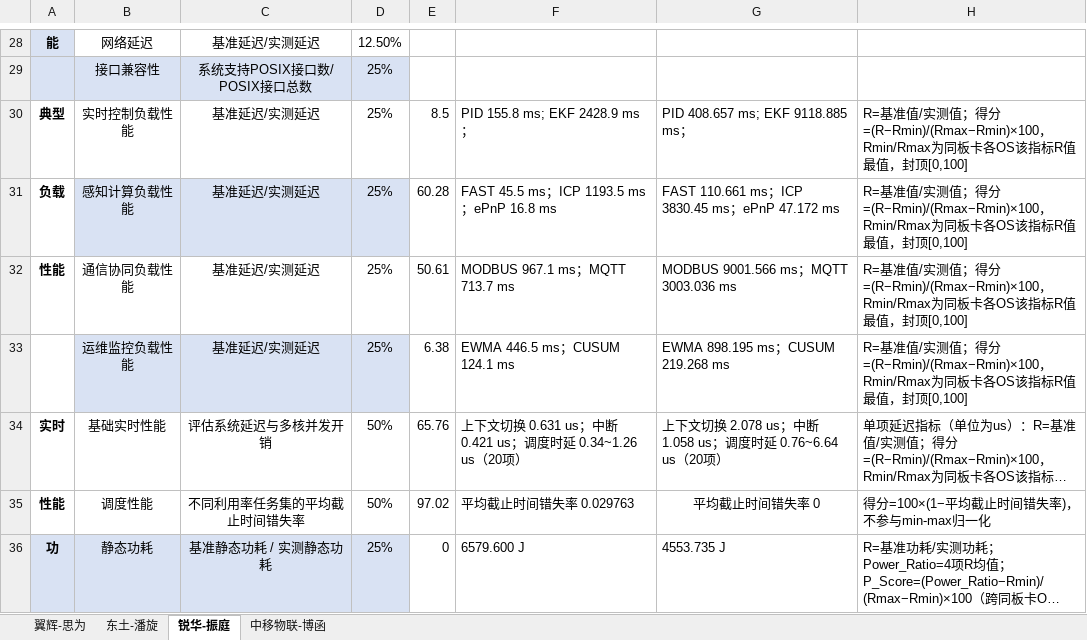
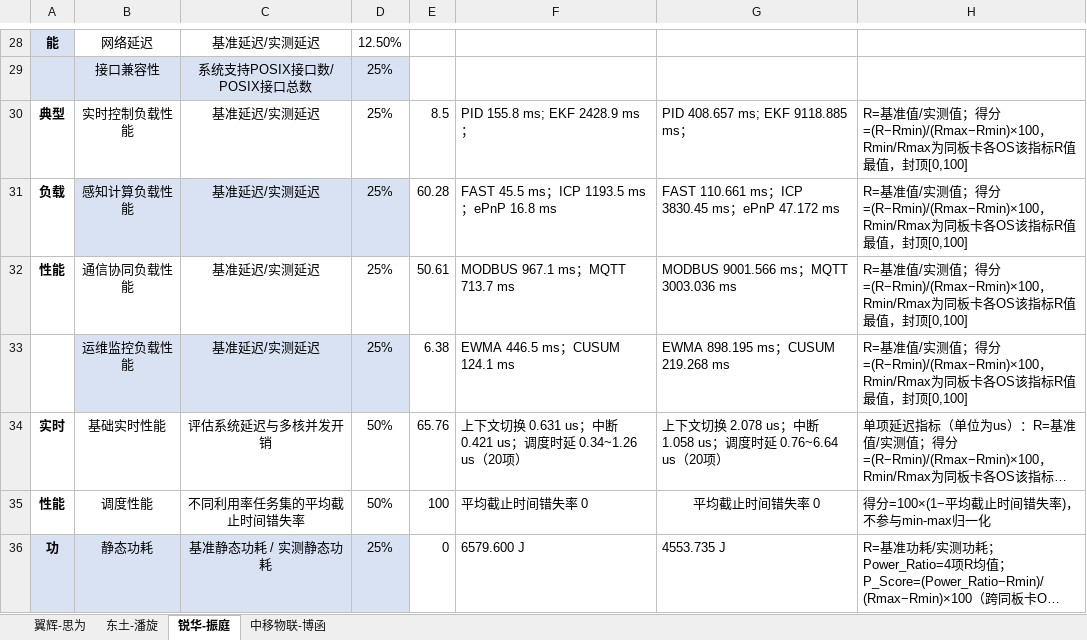
Before and after one commit to hztBUAA/RTOS-Bench, an Excel workbook: docs/examples/final/source/7load_raw.xlsx, sheet 锐华-振庭, drawn as a sheet; only a part is shown, gaps mark what is left out; long unchanged cells end in …; values as stored, in another font and other column widths than the file's, no borders; the diff covers the shown part only; the diff names each change by its address in the sheet, - before the commit and + after, or states it on an @@ line.

```diff
--- a/docs/examples/final/source/7load_raw.xlsx (sheet 锐华-振庭)
+++ b/docs/examples/final/source/7load_raw.xlsx (sheet 锐华-振庭)
-E35: 97.02
+E35: 100
-F35: 平均截止时间错失率 0.029763
+F35: 平均截止时间错失率 0
```
Also changed, not shown: 4 edited cells elsewhere in this sheet, 3 other files.
